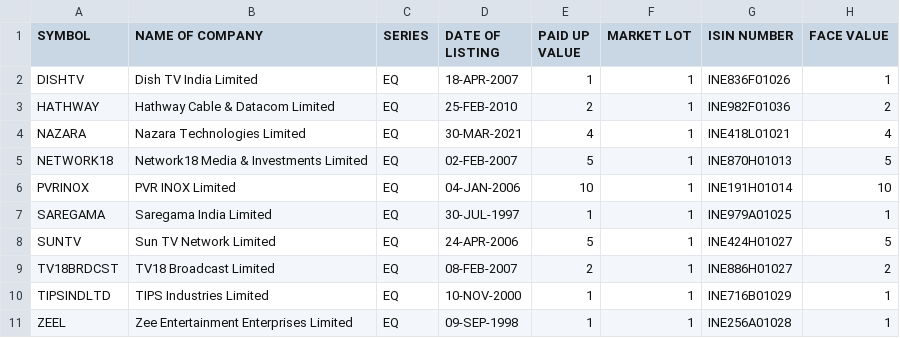
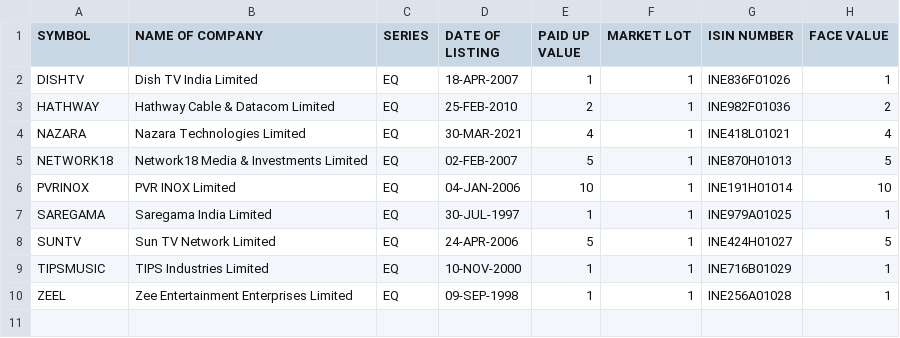
Before and after one commit to Jimit1322/TradeSmart, a CSV file: data/media/media.csv, drawn as a sheet.

```diff
--- a/data/media/media.csv
+++ b/data/media/media.csv
@@ -8,4 +8,3 @@ SAREGAMA,Saregama India Limited,EQ,30-JUL-1997,1,1,INE979A01025,1
 SUNTV,Sun TV Network Limited,EQ,24-APR-2006,5,1,INE424H01027,5
-TV18BRDCST,TV18 Broadcast Limited,EQ,08-FEB-2007,2,1,INE886H01027,2
-TIPSINDLTD,TIPS Industries Limited,EQ,10-NOV-2000,1,1,INE716B01029,1
+TIPSMUSIC,TIPS Industries Limited,EQ,10-NOV-2000,1,1,INE716B01029,1
 ZEEL,Zee Entertainment Enterprises Limited,EQ,09-SEP-1998,1,1,INE256A01028,1
```
Also changed, not shown: data/EQUITY_L.csv, data/Nifty 500.csv, 4 other files.
